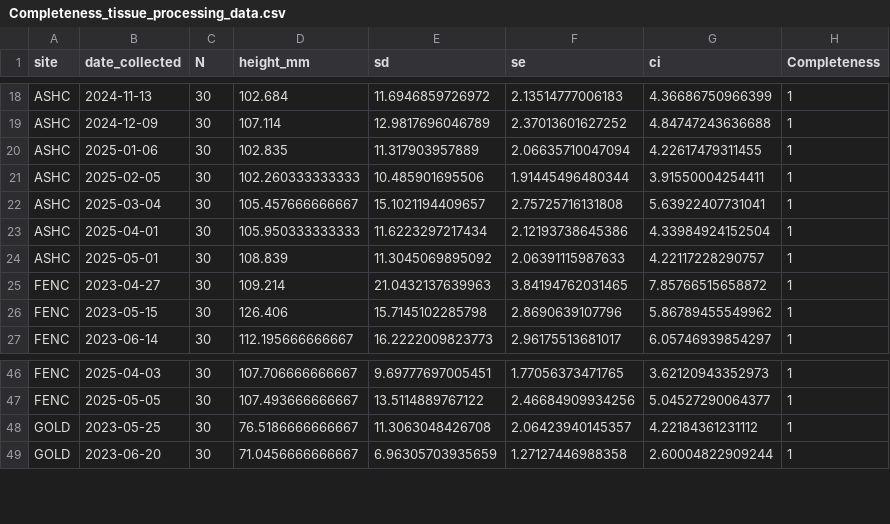
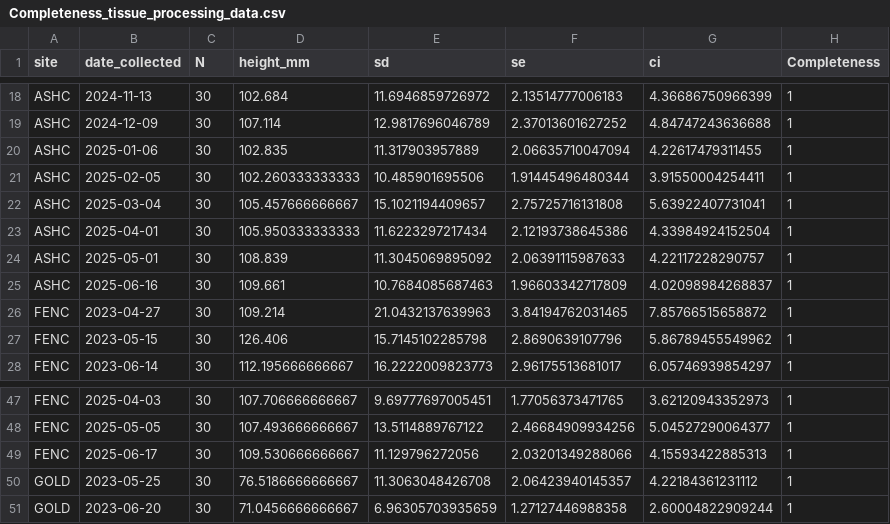
Before and after one commit to NEFSC/EAD-ASEB_EPA_LISS_Disease_Surveillance, a CSV file: Lab_Data_TissueProcessing/output/Completeness_tissue_processing_data.csv, drawn as a sheet; only a part is shown, gaps mark what is left out.

Commit message:
QAQC -Tissue Processing

```diff
--- a/Lab_Data_TissueProcessing/output/Completeness_tissue_processing_data.csv
+++ b/Lab_Data_TissueProcessing/output/Completeness_tissue_processing_data.csv
@@ -24,2 +24,3 @@
 "ASHC",2025-05-01,30,108.839,11.3045069895092,2.06391115987633,4.22117228290757,1
+"ASHC",2025-06-16,30,109.661,10.7684085687463,1.96603342717809,4.02098984268837,1
 "FENC",2023-04-27,30,109.214,21.0432137639963,3.84194762031465,7.85766515658872,1
@@ -47,2 +48,3 @@
 "FENC",2025-05-05,30,107.493666666667,13.5114889767122,2.46684909934256,5.04527290064377,1
+"FENC",2025-06-17,30,109.530666666667,11.129796272056,2.03201349288066,4.15593422885313,1
 "GOLD",2023-05-25,30,76.5186666666667,11.3063048426708,2.06423940145357,4.22184361231112,1
```
Also changed, not shown: Lab_Data_TissueProcessing/output/shell_pathology_counts.csv, 14 other files.
